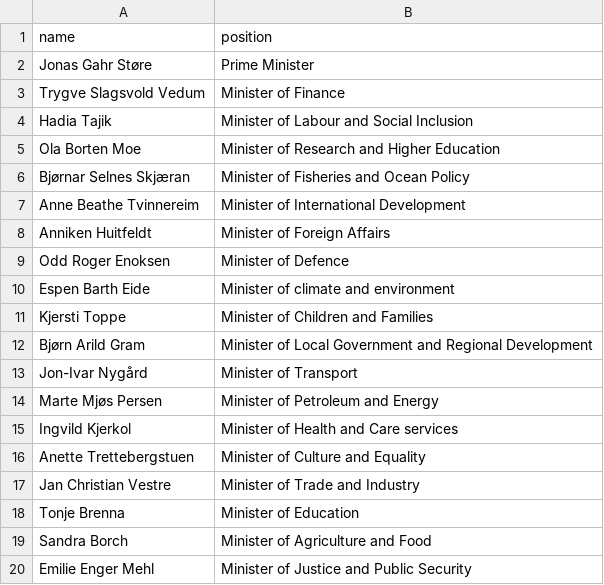
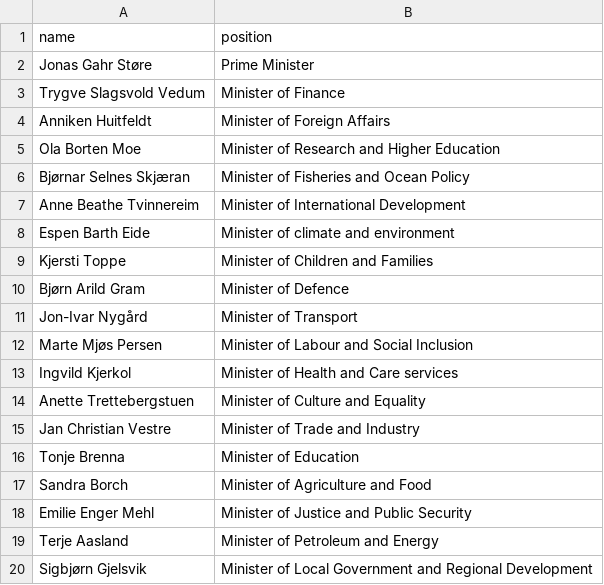
Before and after one commit to every-politician-scrapers/norway-cabinet, a CSV file: data/official.csv, drawn as a sheet.

```diff
--- a/data/official.csv
+++ b/data/official.csv
@@ -3,3 +3,3 @@ Jonas Gahr Støre,Prime Minister
 Trygve Slagsvold Vedum,Minister of Finance
-Hadia Tajik,Minister of Labour and Social Inclusion
+Anniken Huitfeldt,Minister of Foreign Affairs
 Ola Borten Moe,Minister of Research and Higher Education
@@ -7,9 +7,7 @@ Bjørnar Selnes Skjæran,Minister of Fisheries and Ocean Policy
 Anne Beathe Tvinnereim,Minister of International Development
-Anniken Huitfeldt,Minister of Foreign Affairs
-Odd Roger Enoksen,Minister of Defence
 Espen Barth Eide,Minister of climate and environment
 Kjersti Toppe,Minister of Children and Families
-Bjørn Arild Gram,Minister of Local Government and Regional Development
+Bjørn Arild Gram,Minister of Defence
 Jon-Ivar Nygård,Minister of Transport
-Marte Mjøs Persen,Minister of Petroleum and Energy
+Marte Mjøs Persen,Minister of Labour and Social Inclusion
 Ingvild Kjerkol,Minister of Health and Care services
@@ -20 +18,3 @@ Sandra Borch,Minister of Agriculture and Food
 Emilie Enger Mehl,Minister of Justice and Public Security
+Terje Aasland,Minister of Petroleum and Energy
+Sigbjørn Gjelsvik,Minister of Local Government and Regional Development
```
Also changed, not shown: data/wikidata.csv, 1 other file.
